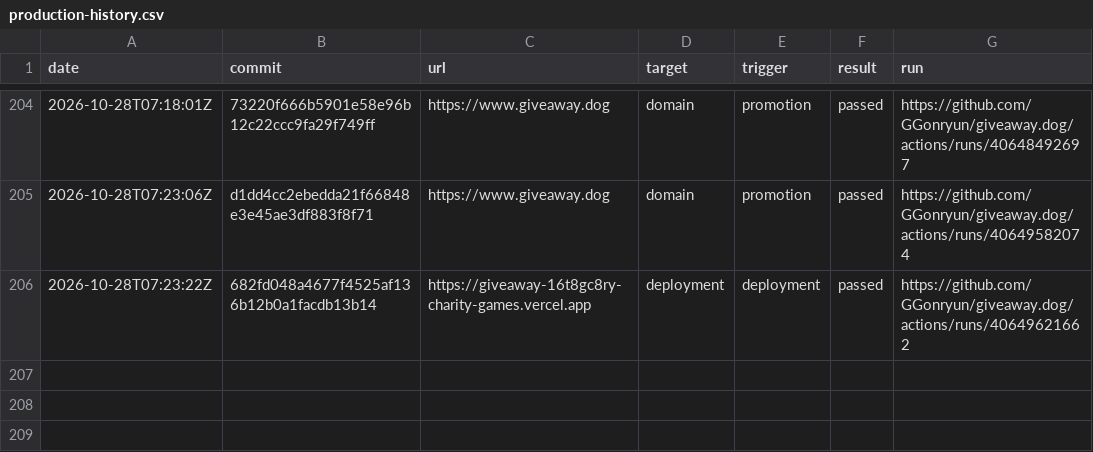
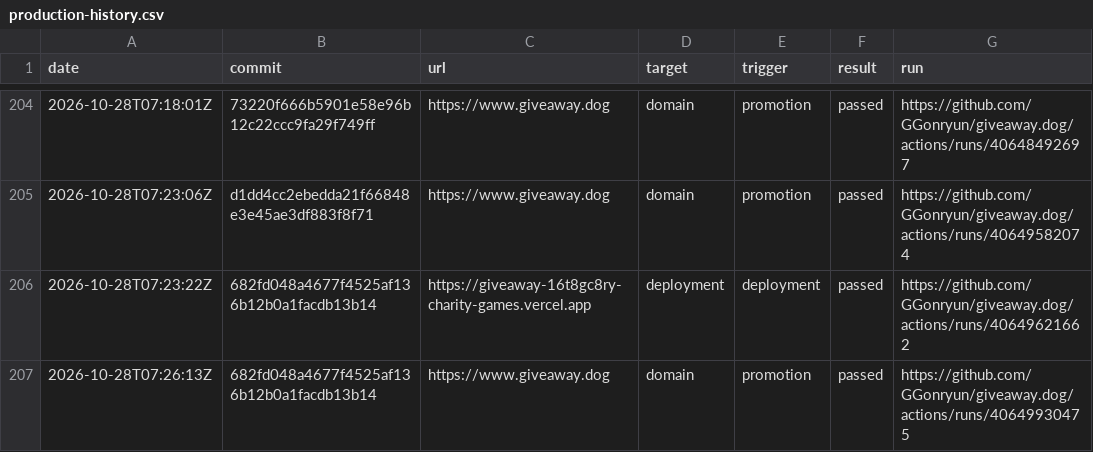
Before and after one commit to GGonryun/giveaway.dog, a CSV file: production-history.csv, drawn as a sheet; only a part is shown, gaps mark what is left out.

```diff
--- a/production-history.csv
+++ b/production-history.csv
@@ -206 +206,2 @@ date,commit,url,target,trigger,result,run
 2026-10-28T07:23:22Z,682fd048a4677f4525af136b12b0a1facdb13b14,https://giveaway-16t8gc8ry-charity-games.vercel.app,deployment,deployment,passed,https://github.com/GGonryun/giveaway.dog/actions/runs/40649621662
+2026-10-28T07:26:13Z,682fd048a4677f4525af136b12b0a1facdb13b14,https://www.giveaway.dog,domain,promotion,passed,https://github.com/GGonryun/giveaway.dog/actions/runs/40649930475
```
